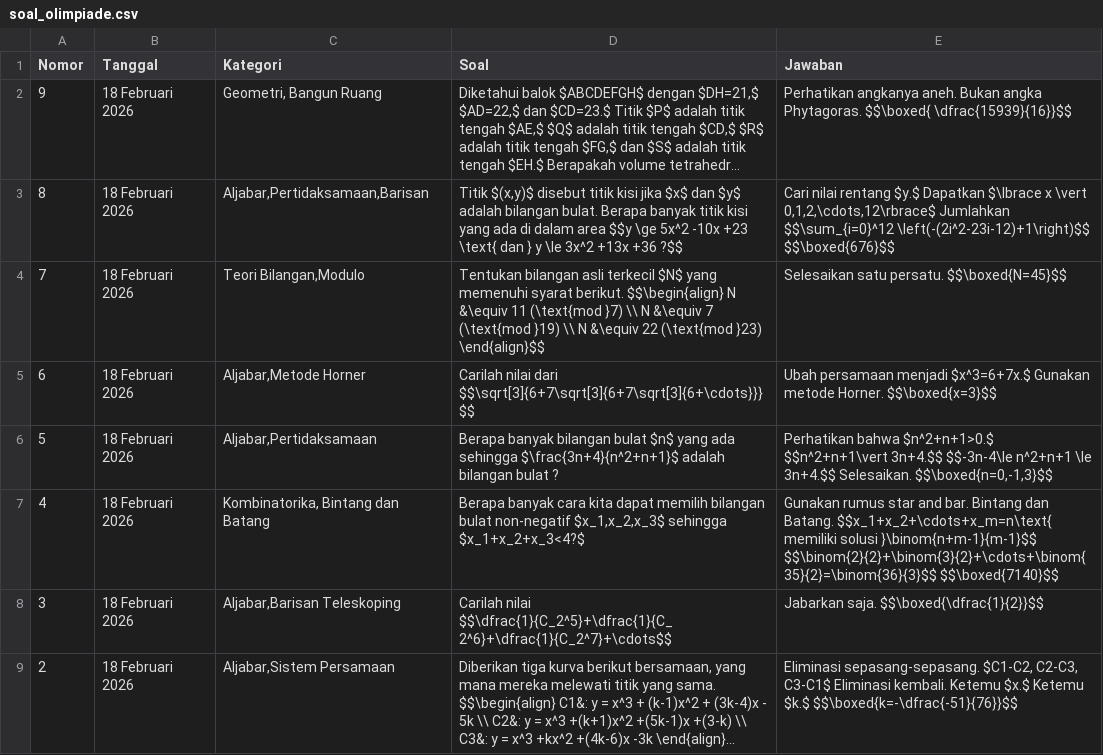
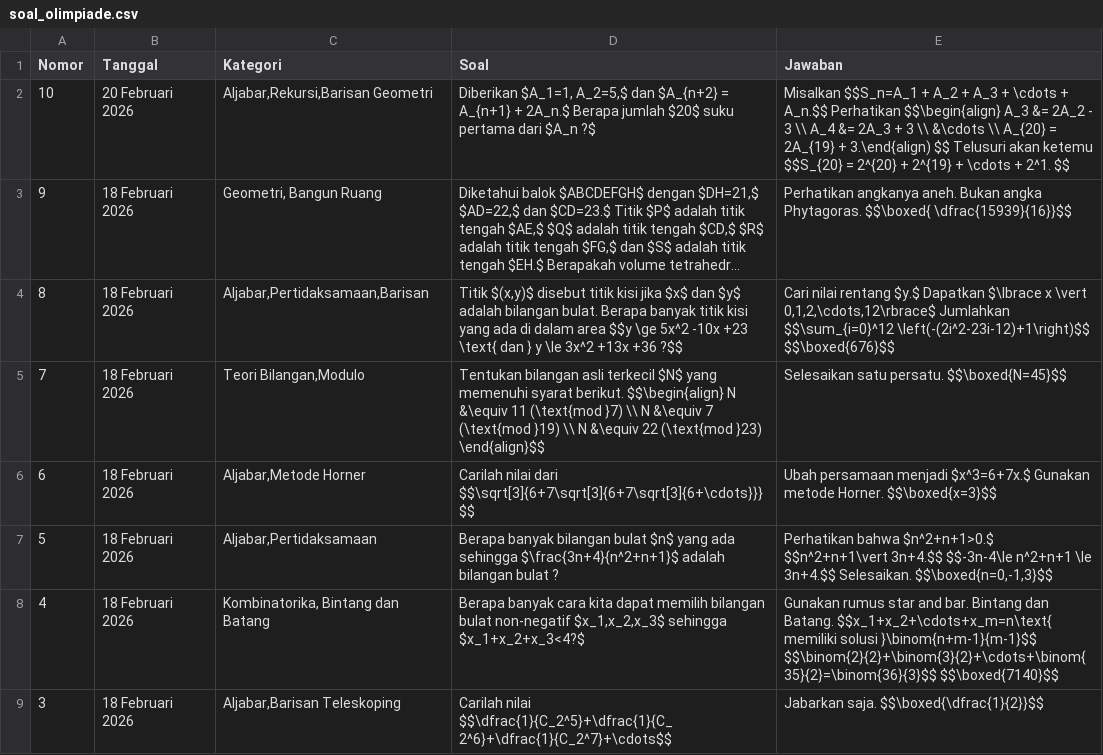
Before and after one commit to paggalih/paggalih.github.io, a CSV file: olimpiade/soal_olimpiade.csv, drawn as a sheet; only a part is shown; the shorter side is filled out with more unchanged rows; long unchanged cells end in …; the diff names each change by its address in the sheet, - before the commit and + after, or states it on an @@ line.

Commit message:
Update soal_olimpiade.csv

```diff
--- a/olimpiade/soal_olimpiade.csv
+++ b/olimpiade/soal_olimpiade.csv
+row 2: 10 | 20 Februari 2026 | Aljabar,Rekursi,Barisan Geometri | Diberikan $A_1=1, A_2=5,$ dan $A_{n+2} = A_{n+1} + 2A_n.$ Berapa jumlah $20$ suku pertama dari $A_n ?$ | Misalkan $$S_n=A_1 + A_2 + A_3 + \cdots + A_n.$$ Perhatikan $$\begin{align} A_3 &= 2A_2 - 3 \\ A_4 &= 2A_3 + 3 \\ &\cdots \\ A_{20} = 2A_{19} + 3.\end{align) $$ Telusuri akan ketemu $$S_{20} = 2^{20} + 2^{19} + \cdots + 2^1. $$
```
